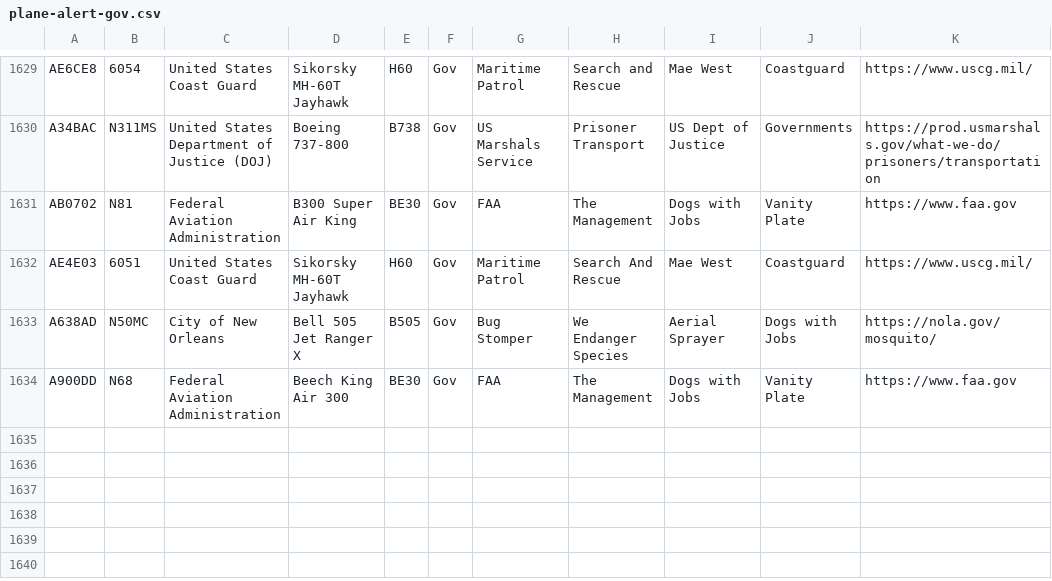
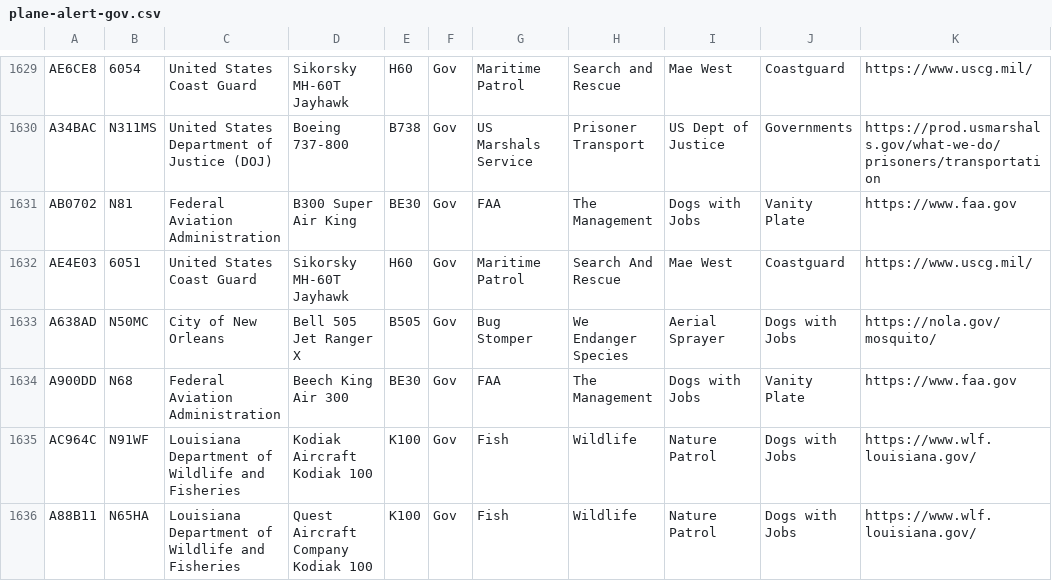
Before and after one commit to sdr-enthusiasts/plane-alert-db, a CSV file: plane-alert-gov.csv, drawn as a sheet; only a part is shown, gaps mark what is left out.

```diff
--- a/plane-alert-gov.csv
+++ b/plane-alert-gov.csv
@@ -1634 +1634,3 @@ A638AD,N50MC,City of New Orleans,Bell 505 Jet Ranger X,B505,Gov,Bug Stomper,We E
 A900DD,N68,Federal Aviation Administration,Beech King Air 300,BE30,Gov,FAA,The Management,Dogs with Jobs,Vanity Plate,https://www.faa.gov
+AC964C,N91WF,Louisiana Department of Wildlife and Fisheries,Kodiak Aircraft Kodiak 100,K100,Gov,Fish,Wildlife,Nature Patrol,Dogs with Jobs,https://www.wlf.louisiana.gov/
+A88B11,N65HA,Louisiana Department of Wildlife and Fisheries,Quest Aircraft Company Kodiak 100,K100,Gov,Fish,Wildlife,Nature Patrol,Dogs with Jobs,https://www.wlf.louisiana.gov/
```
Also changed, not shown: plane-alert-gov-images.csv, plane-alert-mil.csv, 6 other files.
